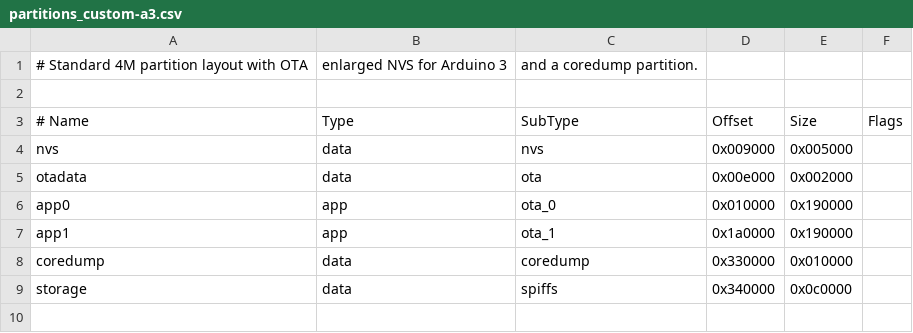
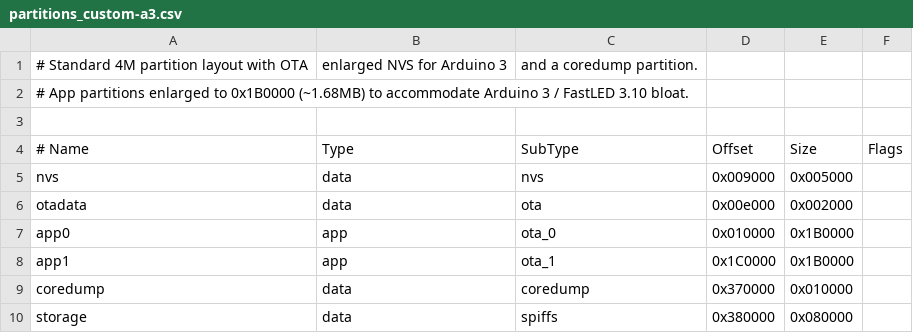
Before and after one commit to robertlipe/NightDriverStrip, a CSV file: config/partitions_custom-a3.csv, drawn as a sheet.

Commit message:
Enlarge app partitions to 1.68MB to accommodate binary size

```diff
--- a/config/partitions_custom-a3.csv
+++ b/config/partitions_custom-a3.csv
@@ -1,2 +1,3 @@
 # Standard 4M partition layout with OTA, enlarged NVS for Arduino 3, and a coredump partition.
+# App partitions enlarged to 0x1B0000 (~1.68MB) to accommodate Arduino 3 / FastLED 3.10 bloat.
 
@@ -5,5 +6,5 @@ nvs,        data,   nvs,     0x009000,    0x005000,
 otadata,    data,   ota,     0x00e000,    0x002000,
-app0,       app,    ota_0,   0x010000,    0x190000,
-app1,       app,    ota_1,   0x1a0000,    0x190000,
-coredump,   data,   coredump,0x330000,    0x010000,
-storage,    data,   spiffs,  0x340000,    0x0c0000
+app0,       app,    ota_0,   0x010000,    0x1B0000,
+app1,       app,    ota_1,   0x1C0000,    0x1B0000,
+coredump,   data,   coredump,0x370000,    0x010000,
+storage,    data,   spiffs,  0x380000,    0x080000
```
